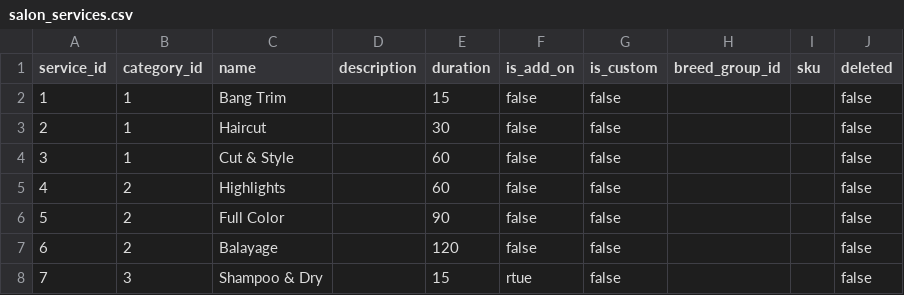
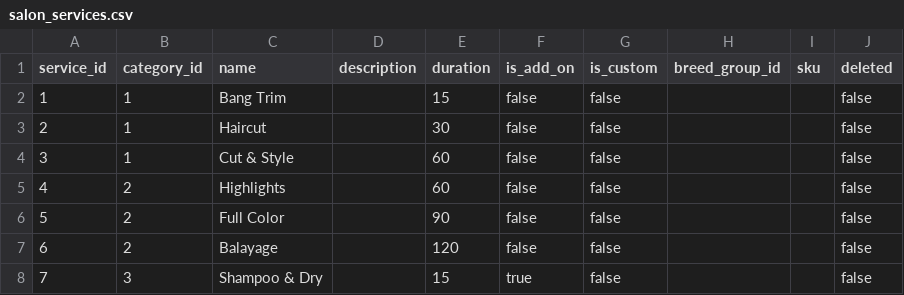
Before and after one commit to atayl16/data-wizard, a CSV file: app/assets/csvs/salon_services.csv, drawn as a sheet.

Commit message:
Fix typo in addon mappings

```diff
--- a/app/assets/csvs/salon_services.csv
+++ b/app/assets/csvs/salon_services.csv
@@ -7,2 +7,2 @@ service_id,category_id,name,description,duration,is_add_on,is_custom,breed_group
 6,2,Balayage,,120,false,false,,,false
-7,3,Shampoo & Dry,,15,rtue,false,,,false
+7,3,Shampoo & Dry,,15,true,false,,,false
```
